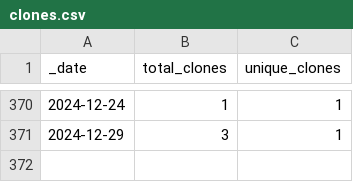
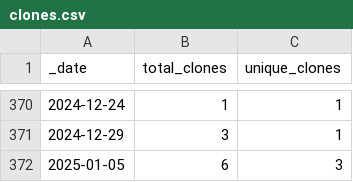
Before and after one commit to guiga-zalu/guiga-zalu, a CSV file: traffic/clones.csv, drawn as a sheet; only a part is shown, gaps mark what is left out.

Commit message:
GitHub traffic

```diff
--- a/traffic/clones.csv
+++ b/traffic/clones.csv
@@ -371 +371,2 @@ _date,total_clones,unique_clones
 2024-12-29,3,1
+2025-01-05,6,3
```
Also changed, not shown: 1 other file.
